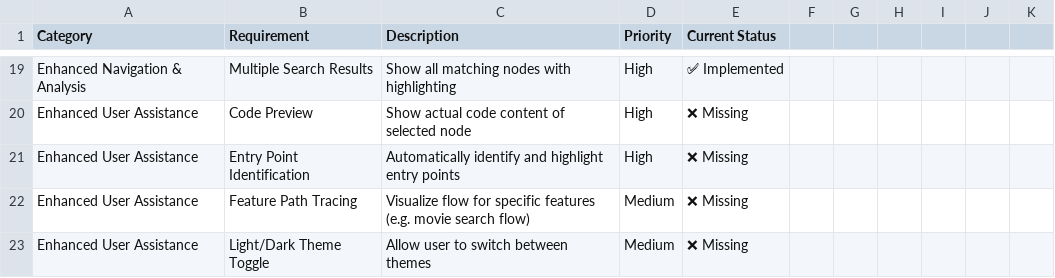
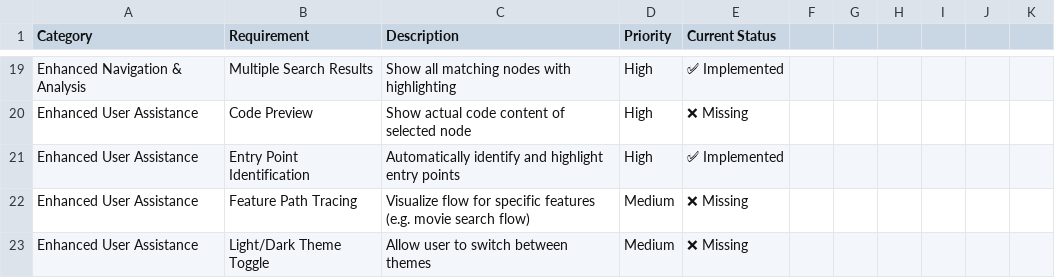
Before and after one commit to omar251/repo_graph, a CSV file: progress.csv, drawn as a sheet; only a part is shown, gaps mark what is left out.

Commit message:
feat: Implement entry point identification and enhance node visualization in dependency graph

```diff
--- a/progress.csv
+++ b/progress.csv
@@ -20,3 +20,3 @@ Enhanced Navigation & Analysis,Multiple Search Results,Show all matching nodes w
 Enhanced User Assistance,Code Preview,Show actual code content of selected node,High,❌ Missing
-Enhanced User Assistance,Entry Point Identification,Automatically identify and highlight entry points,High,❌ Missing
+Enhanced User Assistance,Entry Point Identification,Automatically identify and highlight entry points,High,✅ Implemented
 Enhanced User Assistance,Feature Path Tracing,Visualize flow for specific features (e.g. movie search flow),Medium,❌ Missing
```
Also changed, not shown: 1 other file.
